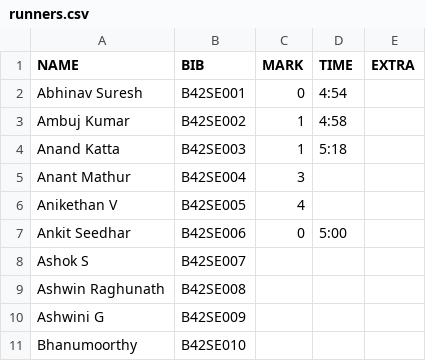
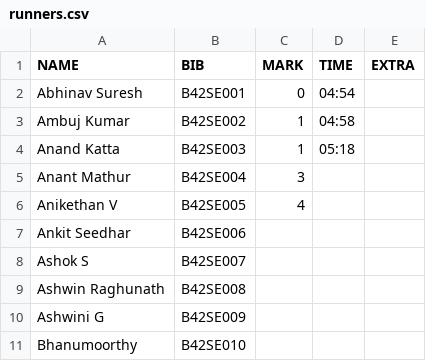
Before and after one commit to parthamallik/ouruniqrun, a CSV file: timing/data/runners.csv, drawn as a sheet; only a part is shown; the diff names each change by its address in the sheet, - before the commit and + after, or states it on an @@ line.

```diff
--- a/timing/data/runners.csv
+++ b/timing/data/runners.csv
-D2 (TIME): 4:54
+D2 (TIME): 04:54
-D3 (TIME): 4:58
+D3 (TIME): 04:58
-D4 (TIME): 5:18
+D4 (TIME): 05:18
-C7 (MARK): 0
+C7 (MARK): (empty)
-D7 (TIME): 5:00
+D7 (TIME): (empty)
```
Also changed, not shown: 13 other files.
